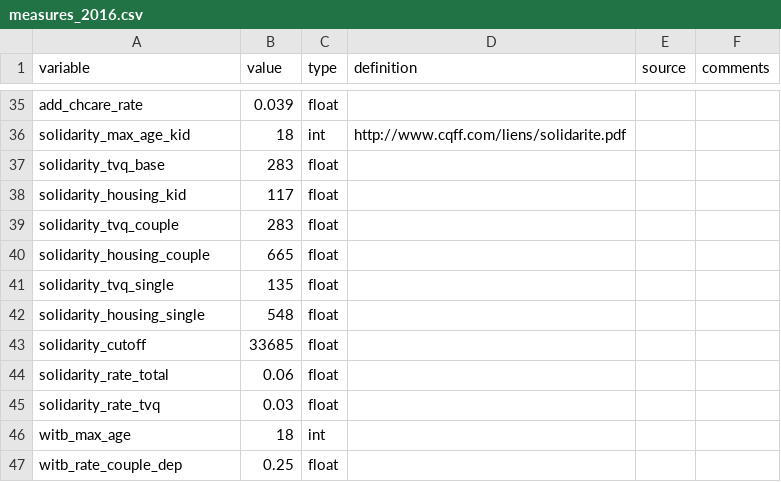
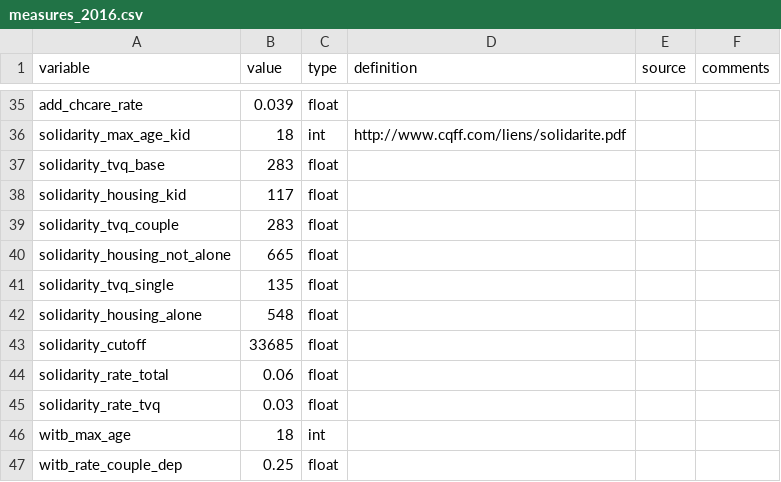
Before and after one commit to CREEi-models/srd, a CSV file: build/lib/srd/quebec/params/measures_2016.csv, drawn as a sheet; only a part is shown, gaps mark what is left out.

```diff
--- a/build/lib/srd/quebec/params/measures_2016.csv
+++ b/build/lib/srd/quebec/params/measures_2016.csv
@@ -39,5 +39,5 @@ solidarity_housing_kid;117;float;;
 solidarity_tvq_couple;283;float;;
-solidarity_housing_couple;665;float;;
+solidarity_housing_not_alone;665;float;;
 solidarity_tvq_single;135;float;;
-solidarity_housing_single;548;float;;
+solidarity_housing_alone;548;float;;
 solidarity_cutoff;33685;float;;
```
Also changed, not shown: build/lib/srd/quebec/params/measures_2017.csv, build/lib/srd/quebec/params/measures_2018.csv, 18 other files.
